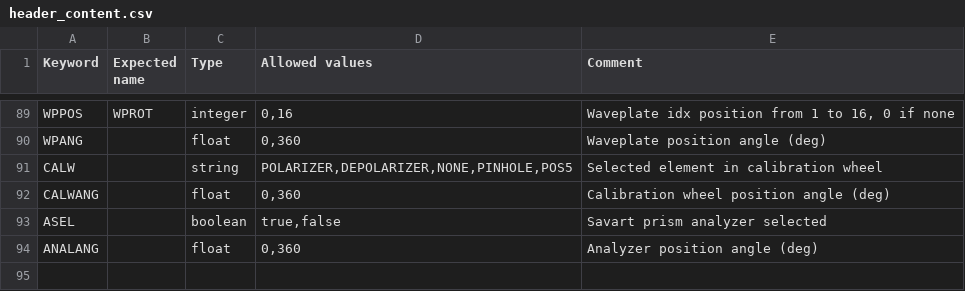
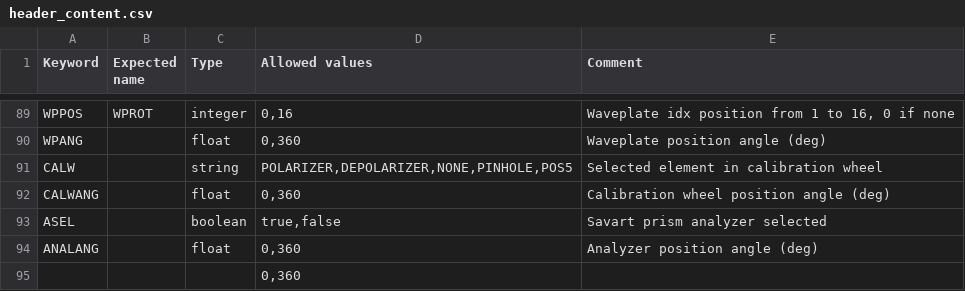
Before and after one commit to DBernardes/S4CCS, a CSV file: SPARC4_ACS/ACS files/Python/csvs/header_content.csv, drawn as a sheet; only a part is shown, gaps mark what is left out; the diff covers the shown part only; the diff names each change by its address in the sheet, - before the commit and + after, or states it on an @@ line.

```diff
--- a/SPARC4_ACS/ACS files/Python/csvs/header_content.csv
+++ b/SPARC4_ACS/ACS files/Python/csvs/header_content.csv
+row 95:  |  |  | 0,360
```
Also changed, not shown: 10 edited cells elsewhere in this file, 4 other files.
